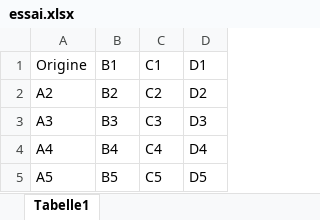
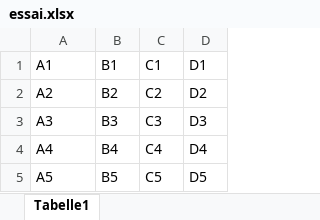
Before and after one commit to jcvouillamoz/memolab2, an Excel workbook: data/essai.xlsx, sheet Tabelle1, drawn as a sheet; values as stored, in another font and other column widths than the file's, no borders; the diff names each change by its address in the sheet, - before the commit and + after, or states it on an @@ line.

```diff
--- a/data/essai.xlsx (sheet Tabelle1)
+++ b/data/essai.xlsx (sheet Tabelle1)
-A1: Origine
+A1: A1
```
Also changed, not shown: data/messages.xlsx, params_generaux.xlsx, 4 other files.
